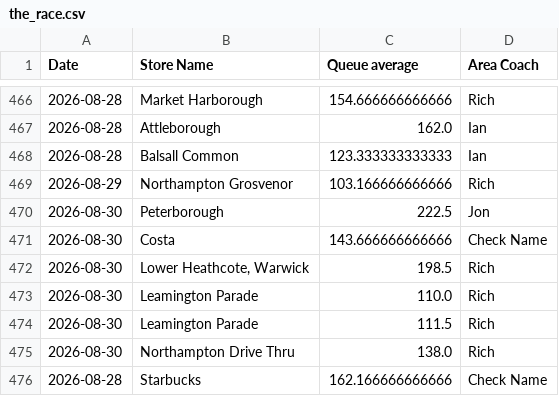
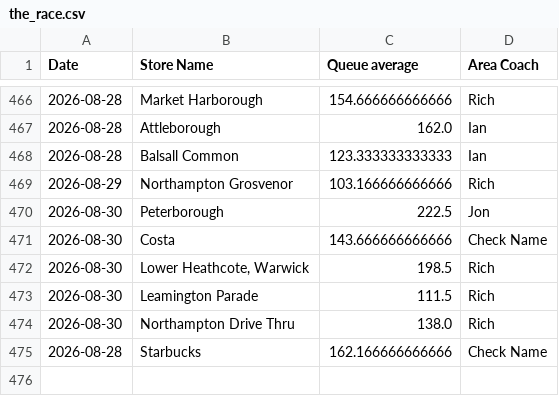
Before and after one commit to Fontana1974/bewiched-dashboards, a CSV file: the_race.csv, drawn as a sheet; only a part is shown, gaps mark what is left out; the diff names each change by its address in the sheet, - before the commit and + after, or states it on an @@ line.

```diff
--- a/the_race.csv
+++ b/the_race.csv
-row 473: 2026-08-30 | Leamington Parade | 110.0 | Rich
```
Also changed, not shown: sph_history.csv, weekly_history.csv, 51 other files.
